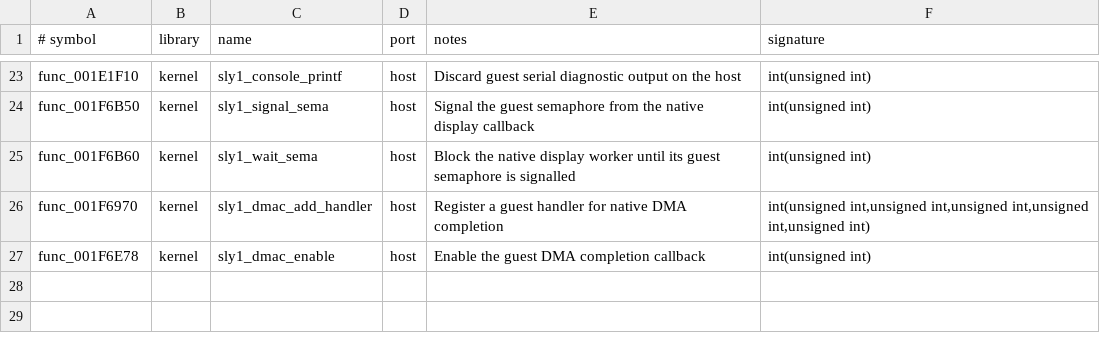
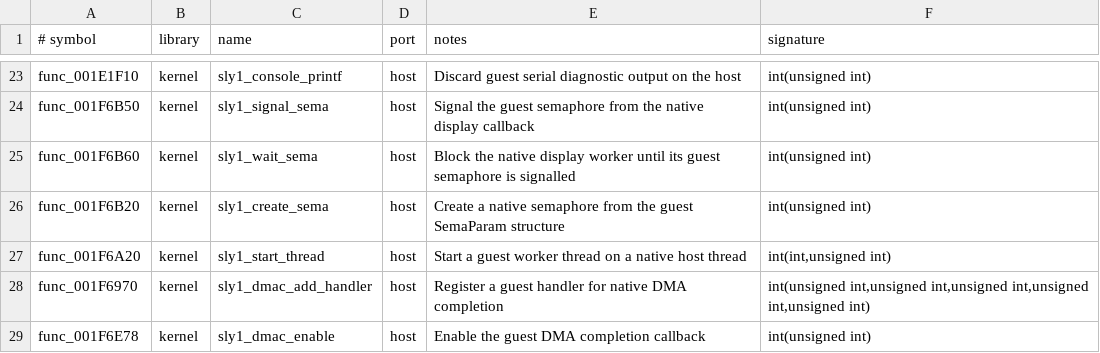
Before and after one commit to OpenThievius/OpenThievius, a TSV file: port/game/sly1-us/libraries.tsv, drawn as a sheet; only a part is shown, gaps mark what is left out; the diff names each change by its address in the sheet, - before the commit and + after, or states it on an @@ line.

Commit message:
feat(port): start the Sly loader worker natively
Add port-only C backfills for Sly loader request setup, the executable CRC guard, and the loader worker. Reproduce the retail request records, CRC table and semaphore ordering, and route CreateSema and StartThread through the native kernel services. Replace the retail thread creation entry with a native CreateThread bridge.

A native launch against the NTSC-U ELF and ISO reaches thread 2 at func_0015EE80 while the display worker continues. cmake --build build/port --target port_native -j4 reports 1,657 translated functions, zero stubs and 87 compiled units. The frame remains in state 3 with no active level or rendered scene.

```diff
--- a/port/game/sly1-us/libraries.tsv
+++ b/port/game/sly1-us/libraries.tsv
+row 26: func_001F6B20 | kernel | sly1_create_sema | host | Create a native semaphore from the guest SemaParam structure | int(unsigned int)
+row 27: func_001F6A20 | kernel | sly1_start_thread | host | Start a guest worker thread on a native host thread | int(int,unsigned int)
```
Also changed, not shown: port/game/sly1-us/native_libraries.tsv, 10 other files.
